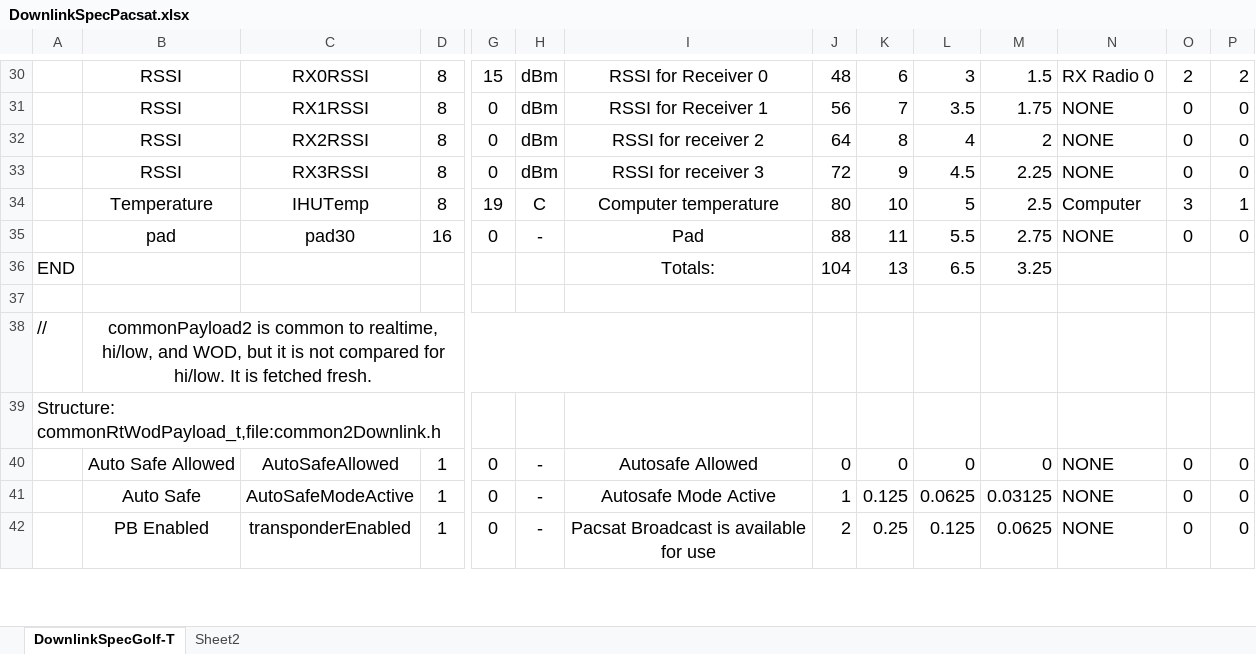
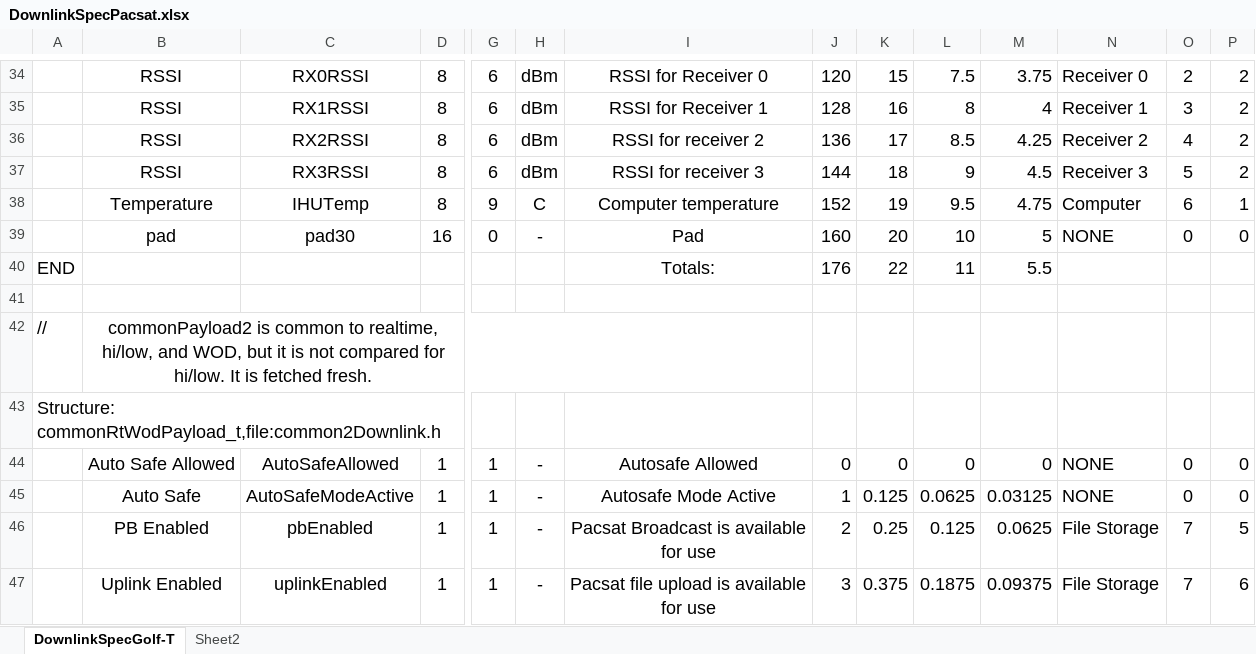
Before and after one commit to AMSAT-NA/PacSatDocs, an Excel workbook: TelemDefinition/DownlinkSpecPacsat.xlsx, sheet DownlinkSpecGolf-T, drawn as a sheet; only a part is shown, gaps mark what is left out; values as stored, in another font and other column widths than the file's, no borders; removed rows and columns are numbered as before the commit, all else as after; rows hold the shown columns only; the diff covers the shown part only; the diff names each change by its address in the sheet, - before the commit and + after, or states it on an @@ line.

```diff
--- a/TelemDefinition/DownlinkSpecPacsat.xlsx (sheet DownlinkSpecGolf-T)
+++ b/TelemDefinition/DownlinkSpecPacsat.xlsx (sheet DownlinkSpecGolf-T)
-G34: 15
+G34: 6
-J34: 48
+J34: 120
-K34: 6
+K34: 15
-L34: 3
+L34: 7.5
-M34: 1.5
+M34: 3.75
-N34: RX Radio 0
+N34: Receiver 0
-row 31:  | RSSI | RX1RSSI | 8 | 0 | dBm | RSSI for Receiver 1 | 56 | 7 | 3.5 | 1.75 | NONE | 0 | 0
-row 32:  | RSSI | RX2RSSI | 8 | 0 | dBm | RSSI for receiver 2 | 64 | 8 | 4 | 2 | NONE | 0 | 0
-row 33:  | RSSI | RX3RSSI | 8 | 0 | dBm | RSSI for receiver 3 | 72 | 9 | 4.5 | 2.25 | NONE | 0 | 0
+row 35:  | RSSI | RX1RSSI | 8 | 6 | dBm | RSSI for Receiver 1 | 128 | 16 | 8 | 4 | Receiver 1 | 3 | 2
+row 36:  | RSSI | RX2RSSI | 8 | 6 | dBm | RSSI for receiver 2 | 136 | 17 | 8.5 | 4.25 | Receiver 2 | 4 | 2
+row 37:  | RSSI | RX3RSSI | 8 | 6 | dBm | RSSI for receiver 3 | 144 | 18 | 9 | 4.5 | Receiver 3 | 5 | 2
-G38: 19
+G38: 9
-J38: 80
+J38: 152
-K38: 10
+K38: 19
-L38: 5
+L38: 9.5
-M38: 2.5
+M38: 4.75
-O38: 3
+O38: 6
-J39: 88
+J39: 160
-K39: 11
+K39: 20
-L39: 5.5
+L39: 10
-M39: 2.75
+M39: 5
-J40: 104
+J40: 176
-K40: 13
+K40: 22
-L40: 6.5
+L40: 11
-M40: 3.25
+M40: 5.5
-G44:G46: 0
+G44:G46: 1
-C46: transponderEnabled
+C46: pbEnabled
-N46: NONE
+N46: File Storage
-O46: 0
+O46: 7
-P46: 0
+P46: 5
+row 47:  | Uplink Enabled | uplinkEnabled | 1 | 1 | - | Pacsat file upload is available for use | 3 | 0.375 | 0.1875 | 0.09375 | File Storage | 7 | 6
```
Also changed, not shown: 9 added rows, 4 removed rows and 89 edited cells elsewhere in this sheet, formulas that keep their value, 1 other file.
